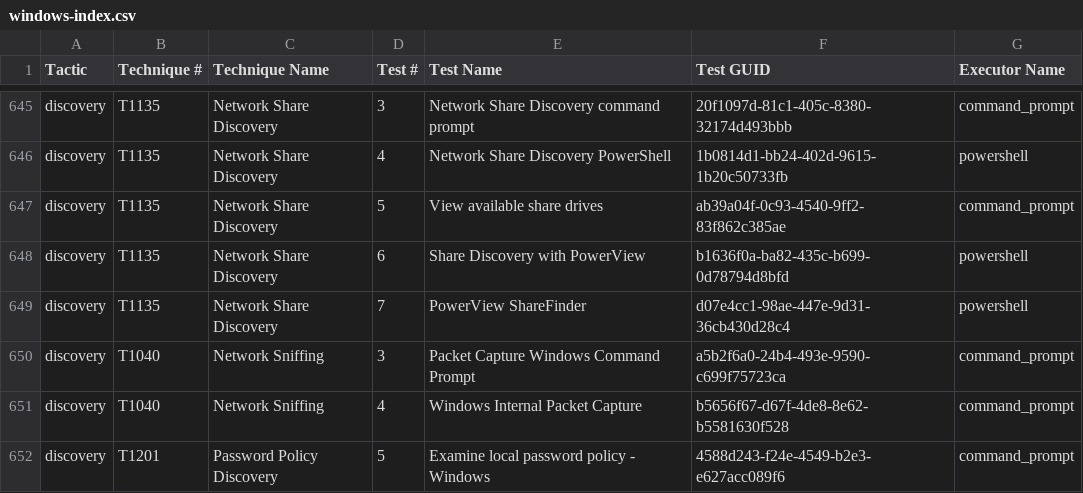
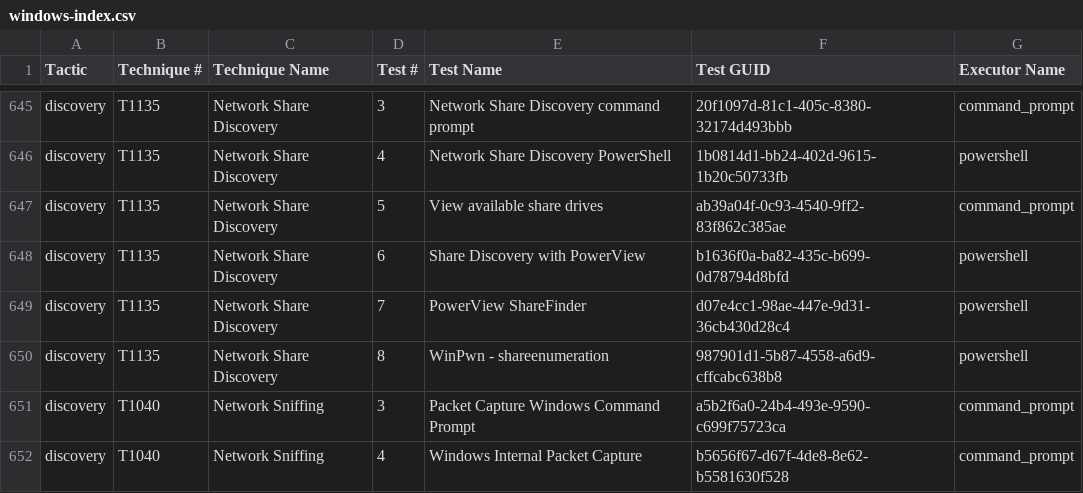
Before and after one commit to redcanaryco/atomic-red-team, a CSV file: atomics/Indexes/Indexes-CSV/windows-index.csv, drawn as a sheet; only a part is shown, gaps mark what is left out; the shorter side is filled out with more unchanged rows; the diff names each change by its address in the sheet, - before the commit and + after, or states it on an @@ line.

```diff
--- a/atomics/Indexes/Indexes-CSV/windows-index.csv
+++ b/atomics/Indexes/Indexes-CSV/windows-index.csv
+row 650: discovery | T1135 | Network Share Discovery | 8 | WinPwn - shareenumeration | 987901d1-5b87-4558-a6d9-cffcabc638b8 | powershell
```
Also changed, not shown: atomics/Indexes/Indexes-CSV/index.csv, 4 other files.
